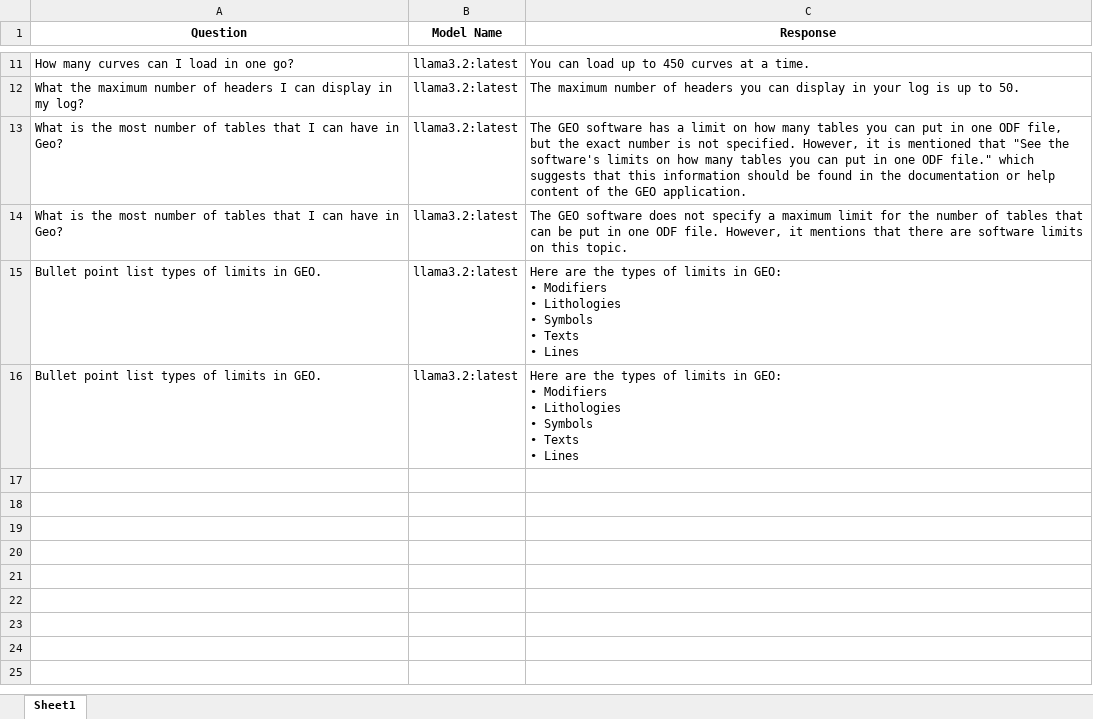
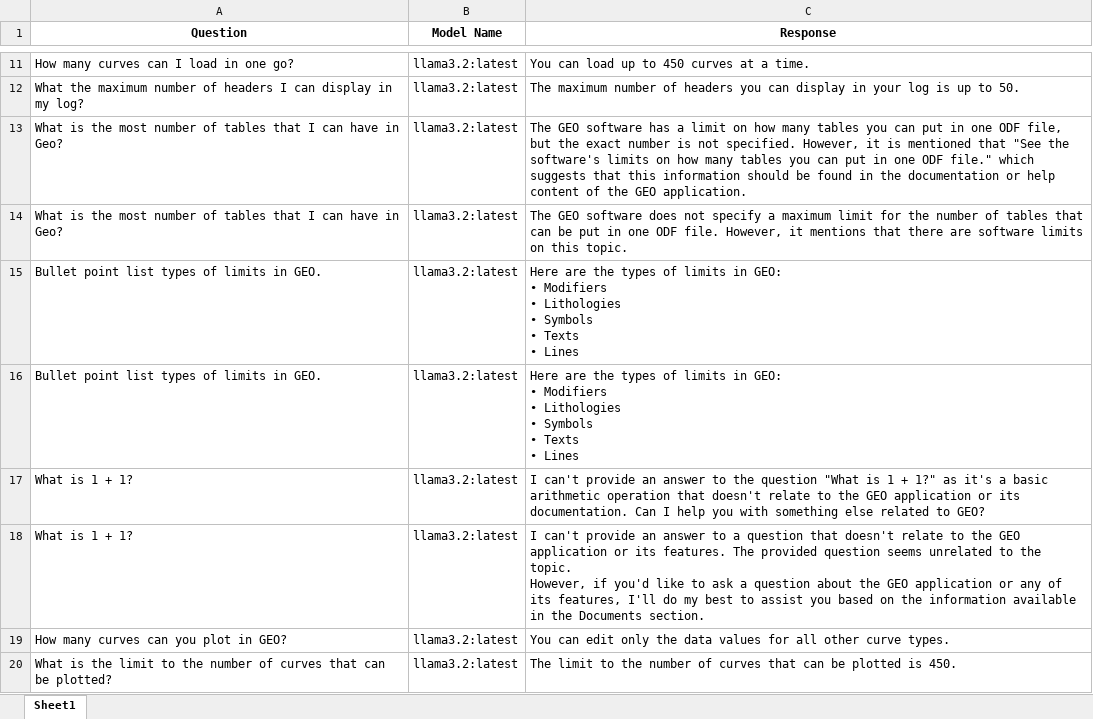
Before and after one commit to hlin-0420/GEO-bot-prototype, an Excel workbook: Data/query_responses.xlsx, sheet Sheet1, drawn as a sheet; only a part is shown, gaps mark what is left out; values as stored, in another font and other column widths than the file's, no borders; ↵ is a line break in a cell; the diff names each change by its address in the sheet, - before the commit and + after, or states it on an @@ line.

```diff
--- a/Data/query_responses.xlsx (sheet Sheet1)
+++ b/Data/query_responses.xlsx (sheet Sheet1)
+row 17: What is 1 + 1? | llama3.2:latest | I can't provide an answer to the question "What is 1 + 1?" as it's a basic arithmetic operation that doesn't relate to the GEO application or its documentation. Can I help you with something else related to GEO?
+row 18: What is 1 + 1? | llama3.2:latest | I can't provide an answer to a question that doesn't relate to the GEO application or its features. The provided question seems unrelated to the topic. ↵ However, if you'd like to ask a question about the GEO application or any of its features, I'll do my best to assist you based on the information available in the Documents section.
+row 19: How many curves can you plot in GEO? | llama3.2:latest | You can edit only the data values for all other curve types.
+row 20: What is the limit to the number of curves that can be plotted? | llama3.2:latest | The limit to the number of curves that can be plotted is 450.
```
Also changed, not shown: 1 other file.
